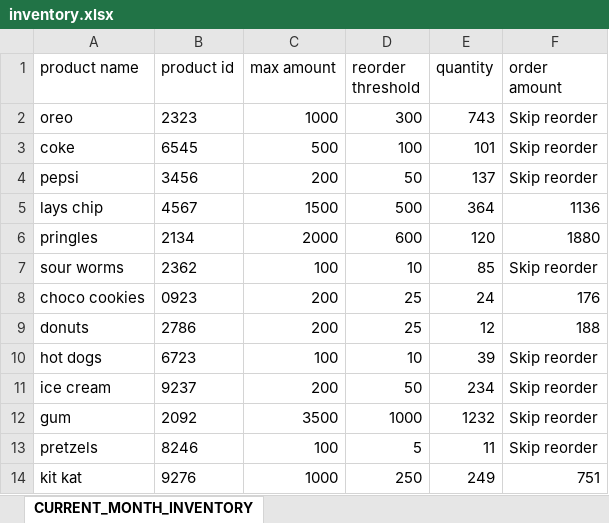
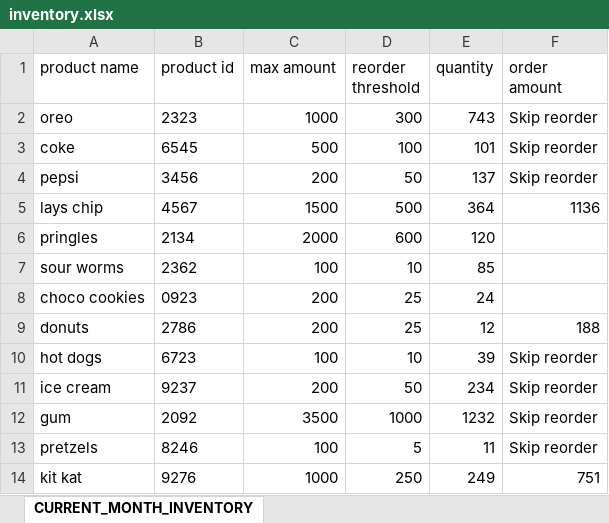
Before and after one commit to ecalulot/vetsInTech, an Excel workbook: week_2/spreadsheets/inventory.xlsx, sheet CURRENT_MONTH_INVENTORY, drawn as a sheet; values as stored, in another font and other column widths than the file's, no borders; the diff names each change by its address in the sheet, - before the commit and + after, or states it on an @@ line.

```diff
--- a/week_2/spreadsheets/inventory.xlsx (sheet CURRENT_MONTH_INVENTORY)
+++ b/week_2/spreadsheets/inventory.xlsx (sheet CURRENT_MONTH_INVENTORY)
-F6 (order amount): 1880
+F6 (order amount): (empty)
-F7 (order amount): Skip reorder
+F7 (order amount): (empty)
-F8 (order amount): 176
+F8 (order amount): (empty)
```
Also changed, not shown: 1 other file.
